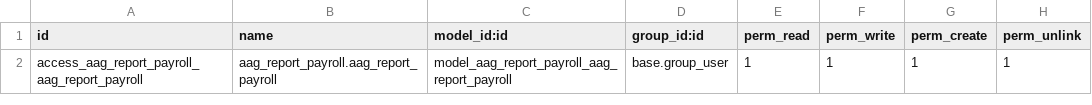
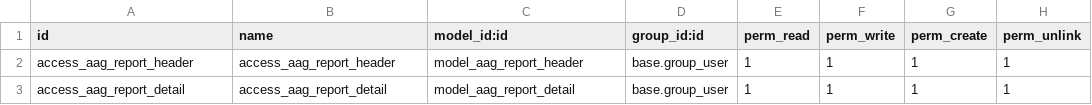
Before and after one commit to akhdaniel/xacti, a CSV file: aag_report_payroll/security/ir.model.access.csv, drawn as a sheet.

Commit message:
report

```diff
--- a/aag_report_payroll/security/ir.model.access.csv
+++ b/aag_report_payroll/security/ir.model.access.csv
@@ -1,2 +1,3 @@
 id,name,model_id:id,group_id:id,perm_read,perm_write,perm_create,perm_unlink
-access_aag_report_payroll_aag_report_payroll,aag_report_payroll.aag_report_payroll,model_aag_report_payroll_aag_report_payroll,base.group_user,1,1,1,1
+access_aag_report_header,access_aag_report_header,model_aag_report_header,base.group_user,1,1,1,1
+access_aag_report_detail,access_aag_report_detail,model_aag_report_detail,base.group_user,1,1,1,1
```
Also changed, not shown: 3 other files.
